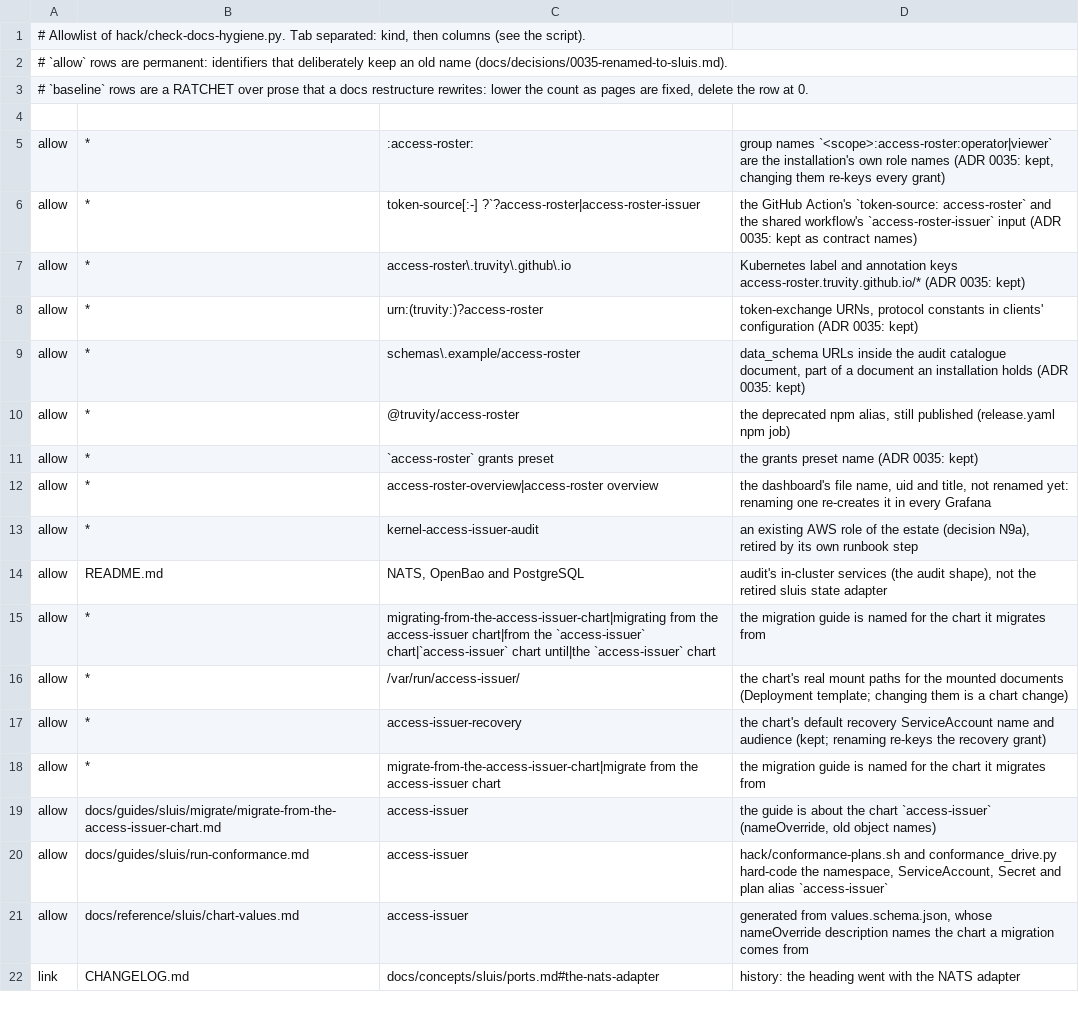
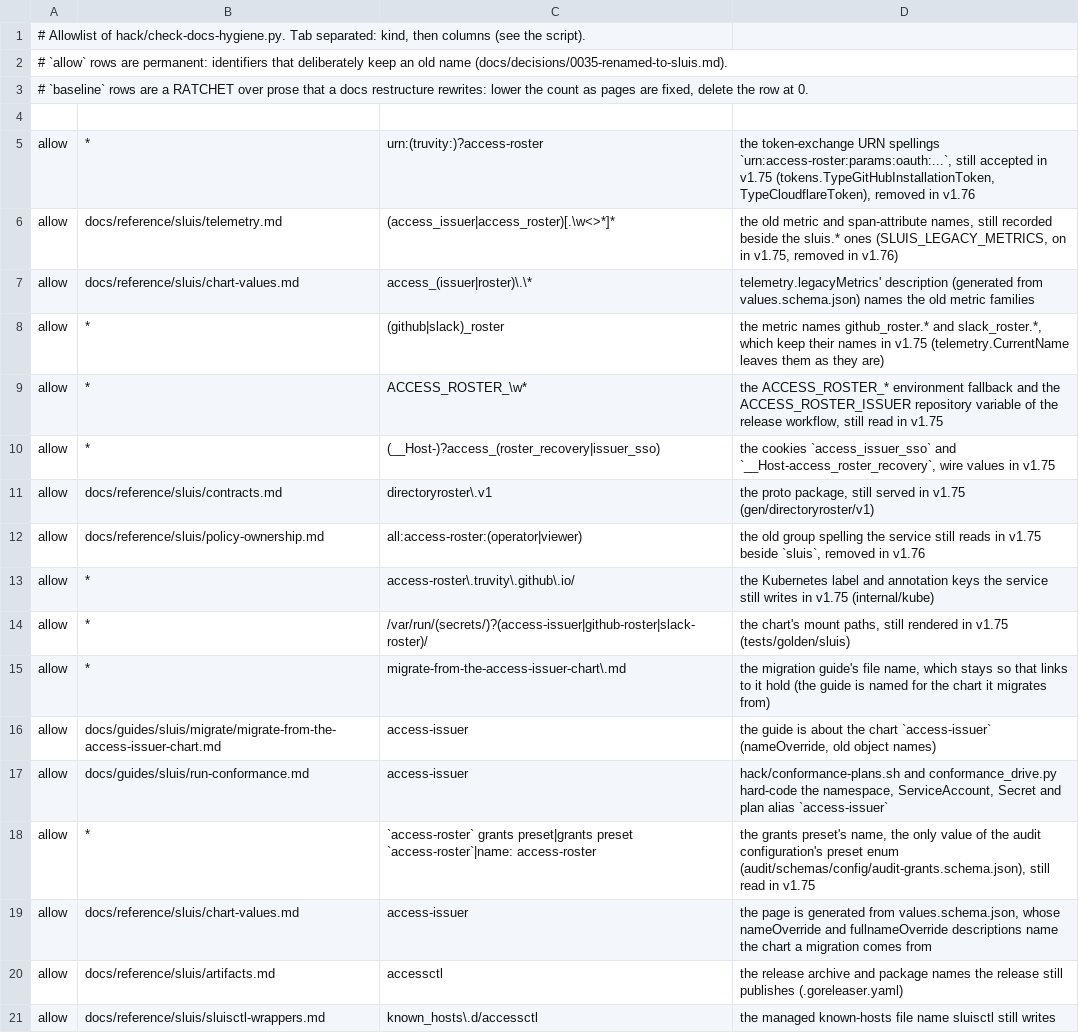
Before and after one commit to truvity/sluis, a TSV file: hack/docs-hygiene-allow.tsv, drawn as a sheet; only a part is shown; the shorter side is filled out with more unchanged rows; the diff covers the shown part only.

```diff
--- a/hack/docs-hygiene-allow.tsv
+++ b/hack/docs-hygiene-allow.tsv
@@ -4,18 +4,18 @@
 
-allow	*	:access-roster:	group names `<scope>:access-roster:operator|viewer` are the installation's own role names (ADR 0035: kept, changing them re-keys every grant)
-allow	*	token-source[:-] ?`?access-roster|access-roster-issuer	the GitHub Action's `token-source: access-roster` and the shared workflow's `access-roster-issuer` input (ADR 0035: kept as contract names)
-allow	*	access-roster\.truvity\.github\.io	Kubernetes label and annotation keys access-roster.truvity.github.io/* (ADR 0035: kept)
-allow	*	urn:(truvity:)?access-roster	token-exchange URNs, protocol constants in clients' configuration (ADR 0035: kept)
-allow	*	schemas\.example/access-roster	data_schema URLs inside the audit catalogue document, part of a document an installation holds (ADR 0035: kept)
-allow	*	@truvity/access-roster	the deprecated npm alias, still published (release.yaml npm job)
-allow	*	`access-roster` grants preset	the grants preset name (ADR 0035: kept)
-allow	*	access-roster-overview|access-roster overview	the dashboard's file name, uid and title, not renamed yet: renaming one re-creates it in every Grafana
-allow	*	kernel-access-issuer-audit	an existing AWS role of the estate (decision N9a), retired by its own runbook step
-allow	README.md	NATS, OpenBao and PostgreSQL	audit's in-cluster services (the audit shape), not the retired sluis state adapter
-allow	*	migrating-from-the-access-issuer-chart|migrating from the access-issuer chart|from the `access-issuer` chart|`access-issuer` chart until|the `access-issuer` chart	the migration guide is named for the chart it migrates from
-allow	*	/var/run/access-issuer/	the chart's real mount paths for the mounted documents (Deployment template; changing them is a chart change)
-allow	*	access-issuer-recovery	the chart's default recovery ServiceAccount name and audience (kept; renaming re-keys the recovery grant)
-allow	*	migrate-from-the-access-issuer-chart|migrate from the access-issuer chart	the migration guide is named for the chart it migrates from
+allow	*	urn:(truvity:)?access-roster	the token-exchange URN spellings `urn:access-roster:params:oauth:...`, still accepted in v1.75 (tokens.TypeGitHubInstallationToken, TypeCloudflareToken), removed in v1.76
+allow	docs/reference/sluis/telemetry.md	(access_issuer|access_roster)[.\w<>*]*	the old metric and span-attribute names, still recorded beside the sluis.* ones (SLUIS_LEGACY_METRICS, on in v1.75, removed in v1.76)
+allow	docs/reference/sluis/chart-values.md	access_(issuer|roster)\.\*	telemetry.legacyMetrics' description (generated from values.schema.json) names the old metric families
+allow	*	(github|slack)_roster	the metric names github_roster.* and slack_roster.*, which keep their names in v1.75 (telemetry.CurrentName leaves them as they are)
+allow	*	ACCESS_ROSTER_\w*	the ACCESS_ROSTER_* environment fallback and the ACCESS_ROSTER_ISSUER repository variable of the release workflow, still read in v1.75
+allow	*	(__Host-)?access_(roster_recovery|issuer_sso)	the cookies `access_issuer_sso` and `__Host-access_roster_recovery`, wire values in v1.75
+allow	docs/reference/sluis/contracts.md	directoryroster\.v1	the proto package, still served in v1.75 (gen/directoryroster/v1)
+allow	docs/reference/sluis/policy-ownership.md	all:access-roster:(operator|viewer)	the old group spelling the service still reads in v1.75 beside `sluis`, removed in v1.76
+allow	*	access-roster\.truvity\.github\.io/	the Kubernetes label and annotation keys the service still writes in v1.75 (internal/kube)
+allow	*	/var/run/(secrets/)?(access-issuer|github-roster|slack-roster)/	the chart's mount paths, still rendered in v1.75 (tests/golden/sluis)
+allow	*	migrate-from-the-access-issuer-chart\.md	the migration guide's file name, which stays so that links to it hold (the guide is named for the chart it migrates from)
 allow	docs/guides/sluis/migrate/migrate-from-the-access-issuer-chart.md	access-issuer	the guide is about the chart `access-issuer` (nameOverride, old object names)
 allow	docs/guides/sluis/run-conformance.md	access-issuer	hack/conformance-plans.sh and conformance_drive.py hard-code the namespace, ServiceAccount, Secret and plan alias `access-issuer`
-allow	docs/reference/sluis/chart-values.md	access-issuer	generated from values.schema.json, whose nameOverride description names the chart a migration comes from
+allow	*	`access-roster` grants preset|grants preset `access-roster`|name: access-roster	the grants preset's name, the only value of the audit configuration's preset enum (audit/schemas/config/audit-grants.schema.json), still read in v1.75
+allow	docs/reference/sluis/chart-values.md	access-issuer	the page is generated from values.schema.json, whose nameOverride and fullnameOverride descriptions name the chart a migration comes from
+allow	docs/reference/sluis/artifacts.md	accessctl	the release archive and package names the release still publishes (.goreleaser.yaml)
+allow	docs/reference/sluis/sluisctl-wrappers.md	known_hosts\.d/accessctl	the managed known-hosts file name sluisctl still writes
```
Also changed, not shown: 2 removed rows and 3 moved rows elsewhere in this file, 29 other files.
